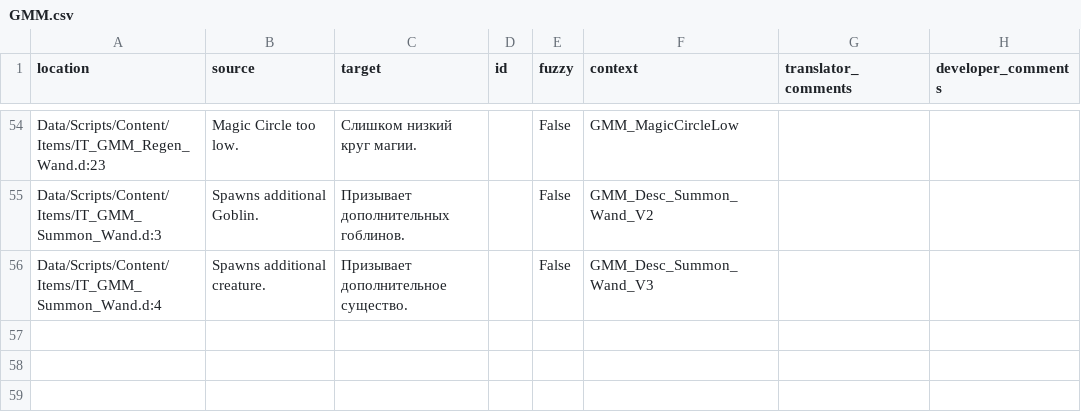
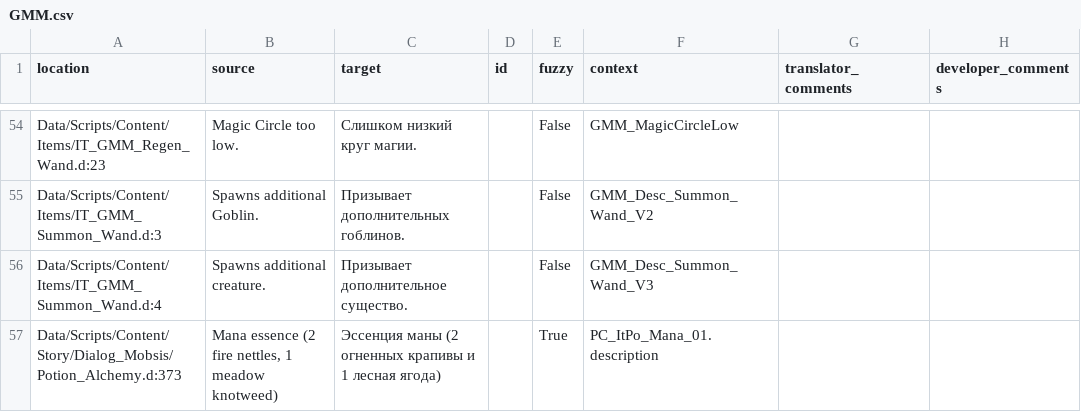
Before and after one commit to GaroK/Generous-Magic-Mod_, a CSV file: .translations/ru/GMM.csv, drawn as a sheet; only a part is shown, gaps mark what is left out; the diff names each change by its address in the sheet, - before the commit and + after, or states it on an @@ line.

Commit message:
Translated using Weblate (Russian)
Currently translated at 98.1% (52 of 53 strings)

Translation: Generous magic mod/Main module
Translate-URL: http://weblate.cokoliv.eu/projects/generous-magic-mod/main-module/ru/

```diff
--- a/.translations/ru/GMM.csv
+++ b/.translations/ru/GMM.csv
+row 57: Data/Scripts/Content/Story/Dialog_Mobsis/Potion_Alchemy.d:373 | Mana essence (2 fire nettles, 1 meadow knotweed) | Эссенция маны (2 огненных крапивы и 1 лесная ягода) |  | True | PC_ItPo_Mana_01.description
```
